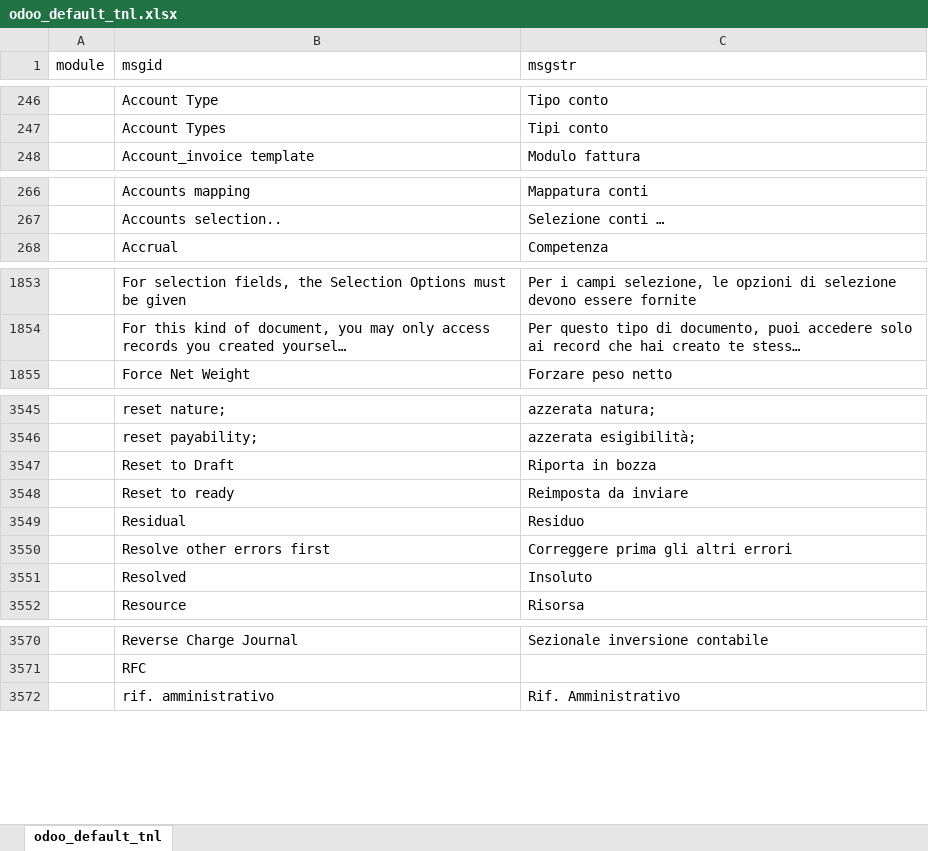
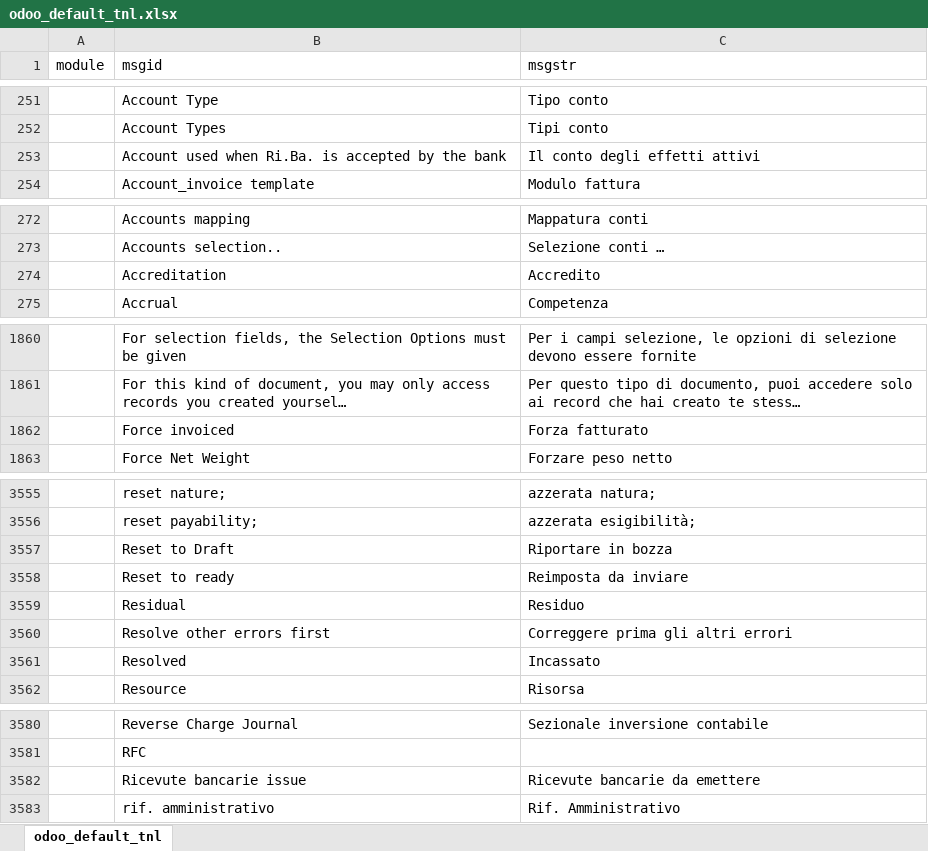
Before and after one commit to zeroincombenze/tools, an Excel workbook: tools/odoo_default_tnl.xlsx, sheet odoo_default_tnl, drawn as a sheet; only a part is shown, gaps mark what is left out; long unchanged cells end in …; values as stored, in another font and other column widths than the file's, no borders; addresses are those after the commit; the diff covers the shown part only; the diff names each change by its address in the sheet, - before the commit and + after, or states it on an @@ line.

```diff
--- a/tools/odoo_default_tnl.xlsx (sheet odoo_default_tnl)
+++ b/tools/odoo_default_tnl.xlsx (sheet odoo_default_tnl)
+row 253:  | Account used when Ri.Ba. is accepted by the bank | Il conto degli effetti attivi
+row 274:  | Accreditation | Accredito
+row 1862:  | Force invoiced | Forza fatturato
-C3557 (msgstr): Riporta in bozza
+C3557 (msgstr): Riportare in bozza
-C3561 (msgstr): Insoluto
+C3561 (msgstr): Incassato
+row 3582:  | Ricevute bancarie issue | Ricevute bancarie da emettere
```
Also changed, not shown: 13 added rows and 5 edited cells elsewhere in this sheet, 29 other files.
